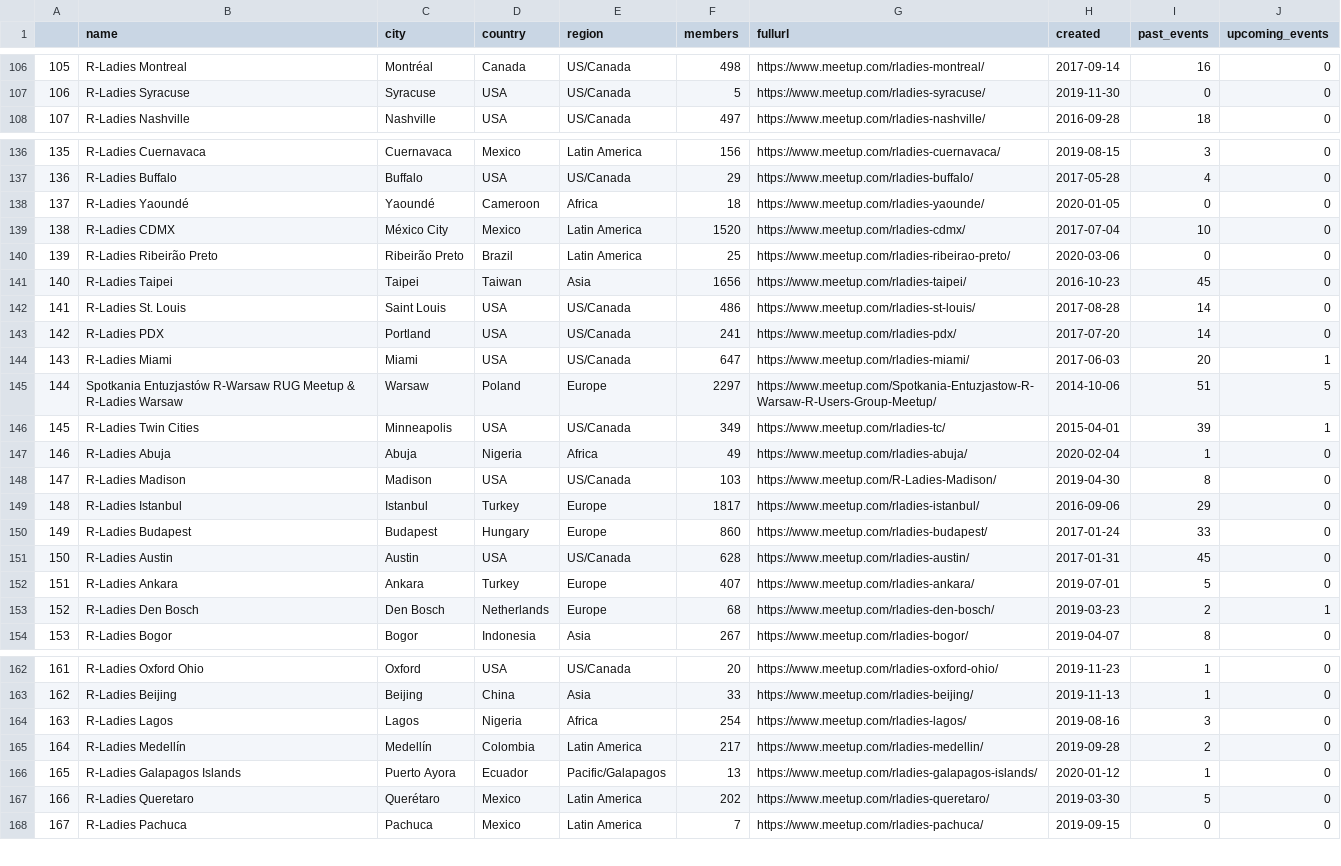
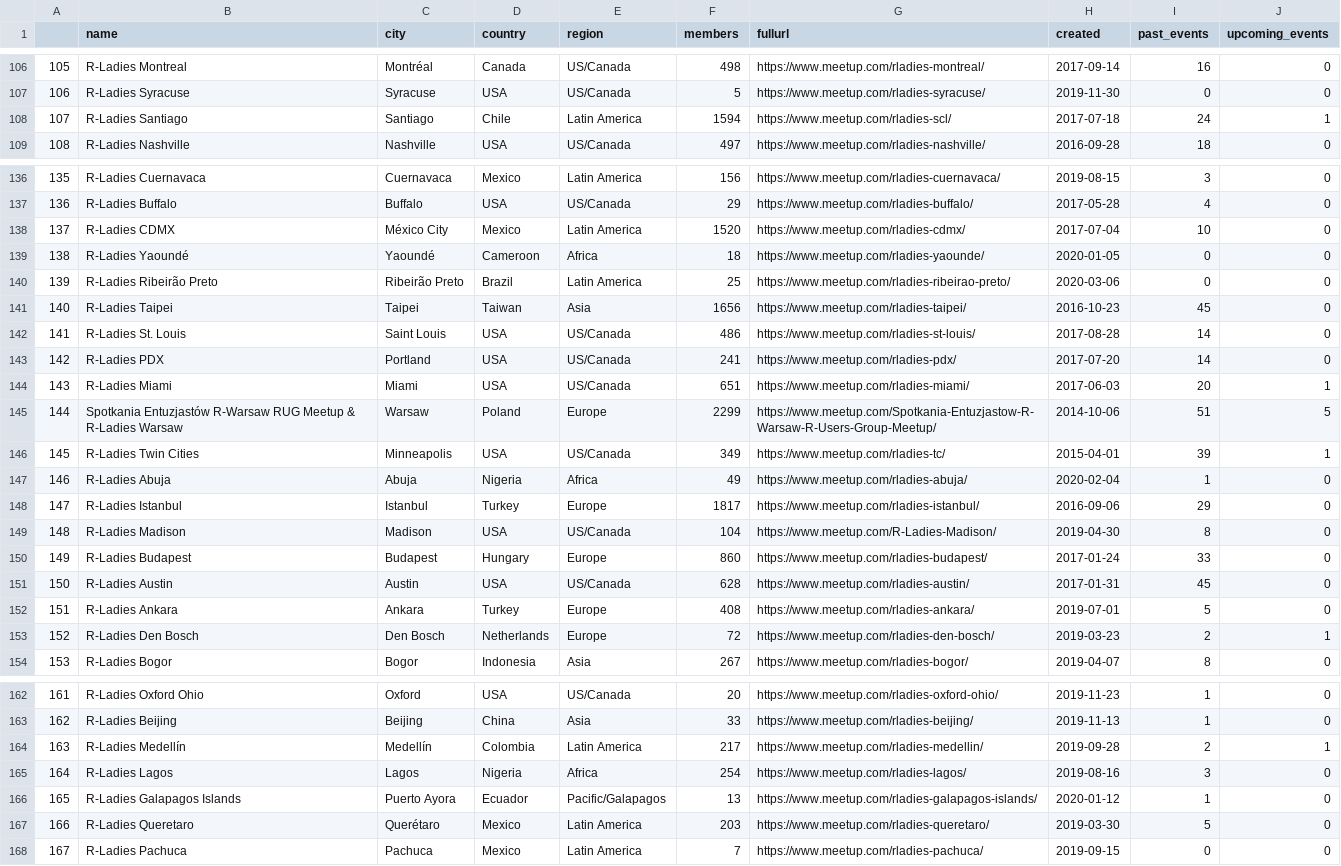
Before and after one commit to r-community/user-groups, a CSV file: docs/data/rladies.csv, drawn as a sheet; only a part is shown, gaps mark what is left out; removed rows and columns are numbered as before the commit, all else as after; the diff covers the shown part only; the diff names each change by its address in the sheet, - before the commit and + after, or states it on an @@ line.

```diff
--- a/docs/data/rladies.csv
+++ b/docs/data/rladies.csv
@@ column A renumbered between rows 5 and 165 @@
+row 108: 107 | R-Ladies Santiago | Santiago | Chile | Latin America | 1594 | https://www.meetup.com/rladies-scl/ | 2017-07-18 | 24 | 1
@@ row 139 moved to row 138: 137 @@
-F144 (members): 647
+F144 (members): 651
-F145 (members): 2297
+F145 (members): 2299
-row 148: 147 | R-Ladies Madison | Madison | USA | US/Canada | 103 | https://www.meetup.com/R-Ladies-Madison/ | 2019-04-30 | 8 | 0
+row 149: 148 | R-Ladies Madison | Madison | USA | US/Canada | 104 | https://www.meetup.com/R-Ladies-Madison/ | 2019-04-30 | 8 | 0
-F152 (members): 407
+F152 (members): 408
-F153 (members): 68
+F153 (members): 72
+row 164: 163 | R-Ladies Medellín | Medellín | Colombia | Latin America | 217 | https://www.meetup.com/rladies-medellin/ | 2019-09-28 | 2 | 1
-row 165: 164 | R-Ladies Medellín | Medellín | Colombia | Latin America | 217 | https://www.meetup.com/rladies-medellin/ | 2019-09-28 | 2 | 0
-F167 (members): 202
+F167 (members): 203
```
Also changed, not shown: 1 removed row, 6 moved rows and 16 edited cells elsewhere in this file, docs/data/rladies_hosts.csv, docs/data/rugs.csv, 5 other files.
